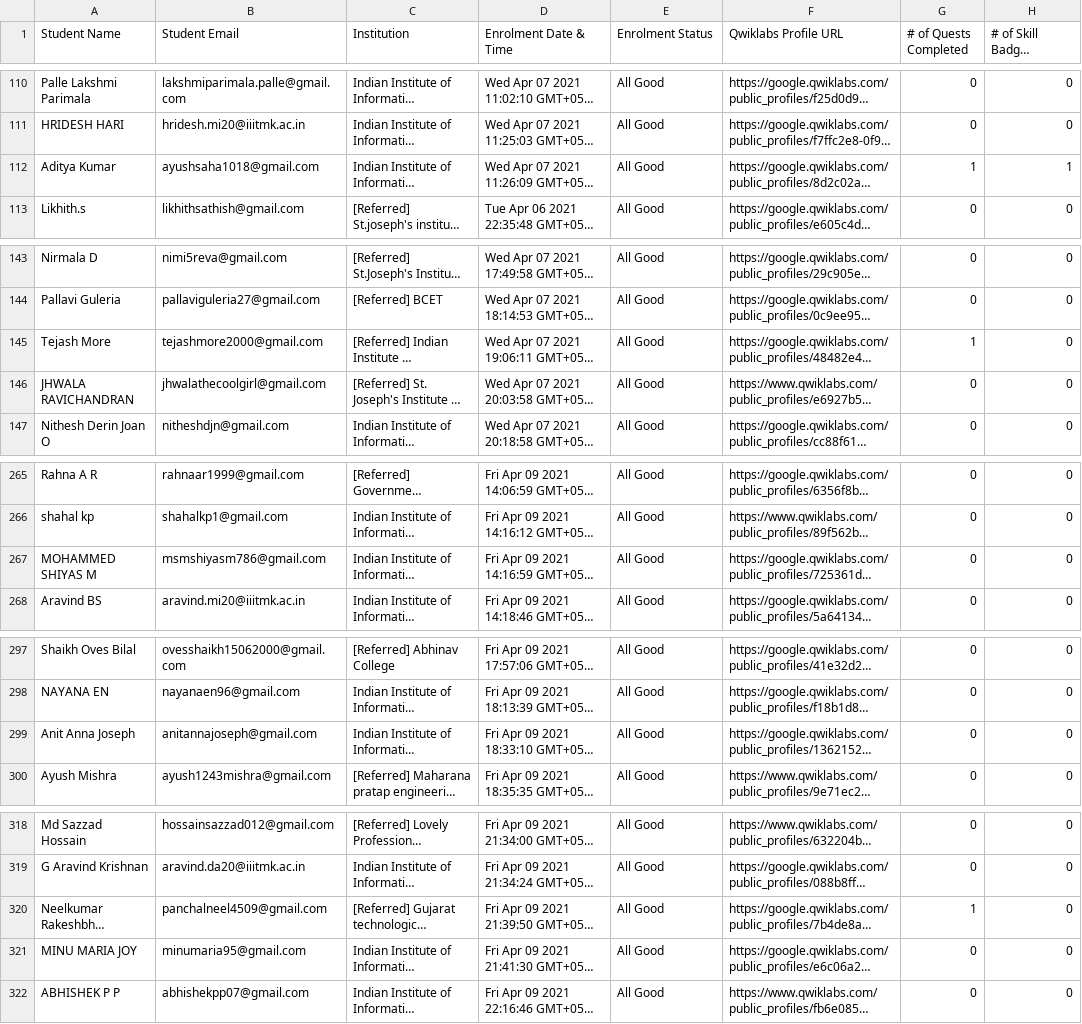
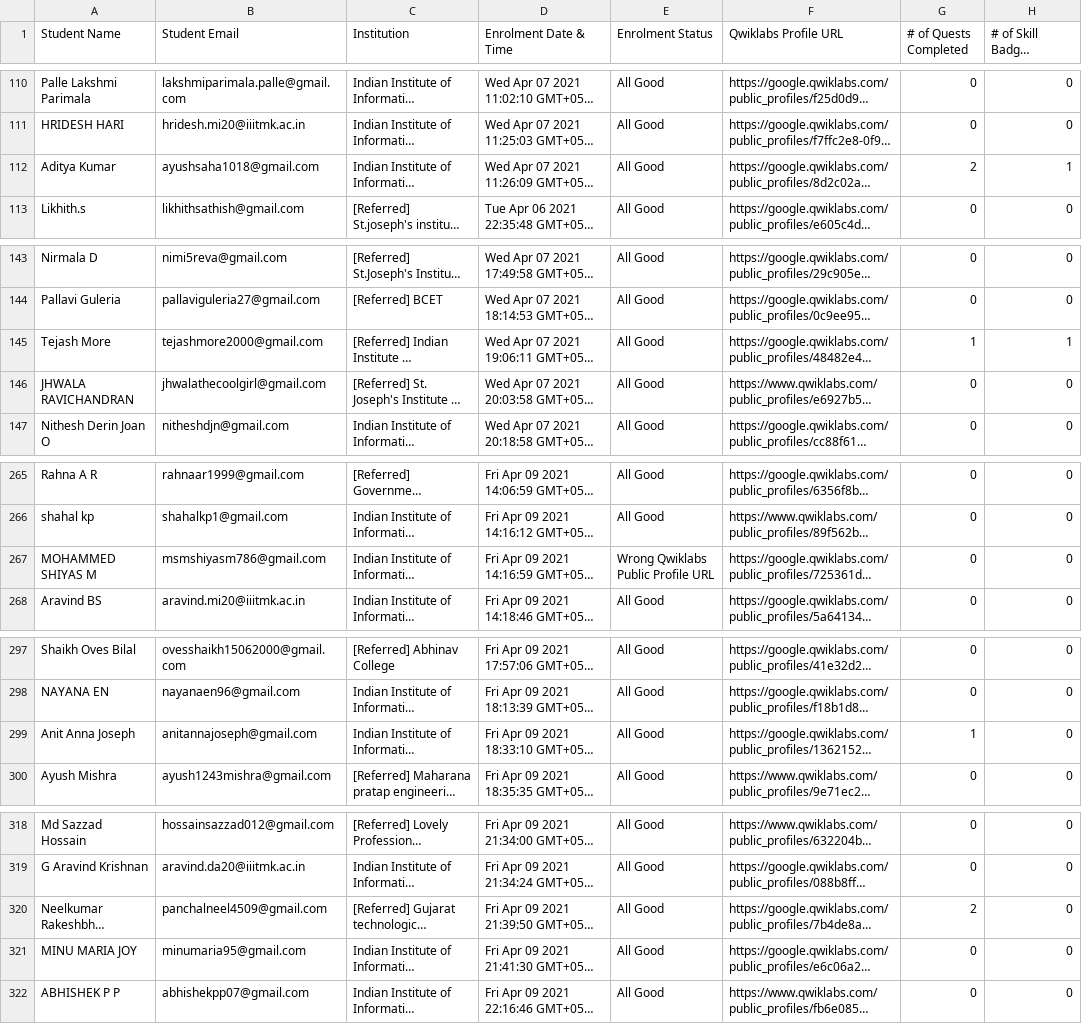
Before and after one commit to geeythree/gcr_enrollment, a CSV file: GCR-IIITMK.csv, drawn as a sheet; only a part is shown, gaps mark what is left out; long unchanged cells end in …; the diff covers the shown part only; the diff names each change by its address in the sheet, - before the commit and + after, or states it on an @@ line.

```diff
--- a/GCR-IIITMK.csv
+++ b/GCR-IIITMK.csv
-G112 (# of Quests Completed): 1
+G112 (# of Quests Completed): 2
-H145 (# of Skill Badges Completed): 0
+H145 (# of Skill Badges Completed): 1
-E267 (Enrolment Status): All Good
+E267 (Enrolment Status): Wrong Qwiklabs Public Profile URL
-G299 (# of Quests Completed): 0
+G299 (# of Quests Completed): 1
-G320 (# of Quests Completed): 1
+G320 (# of Quests Completed): 2
```
Also changed, not shown: 1 removed row and 5 edited cells elsewhere in this file.
